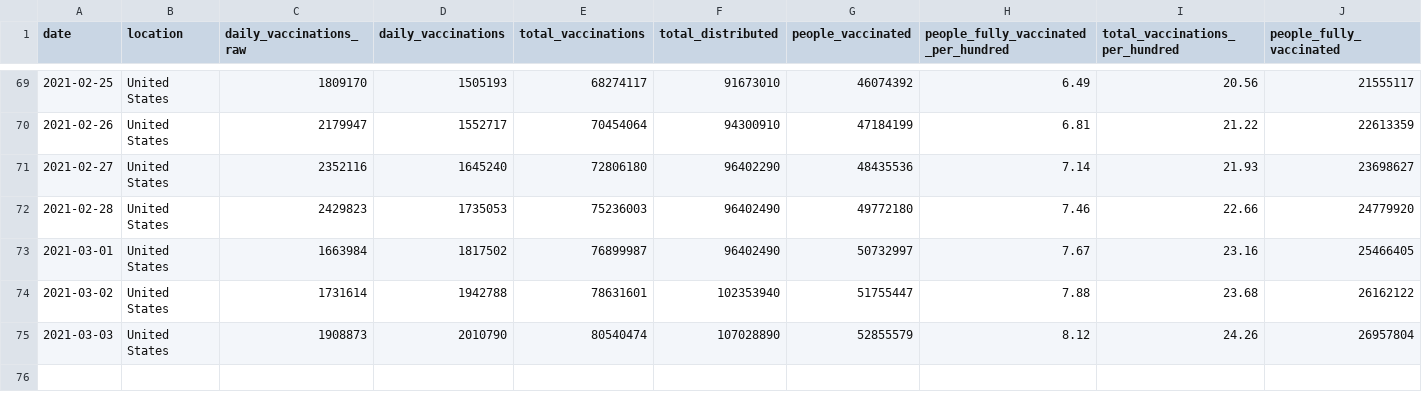
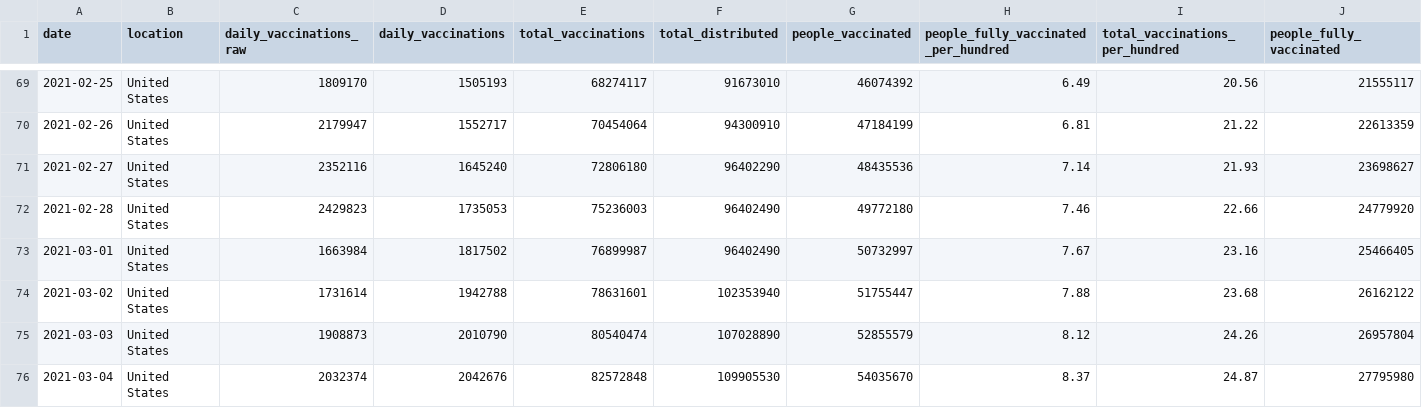
Before and after one commit to ajjitn/covid-vaccines-scraping, a CSV file: data/timeseries/us_vaccinations.csv, drawn as a sheet; only a part is shown, gaps mark what is left out; rows hold the shown columns only; the diff names each change by its address in the sheet, - before the commit and + after, or states it on an @@ line.

Commit message:
Fix state timeseries data
- Fix silly mistake with writing the us timeseris as the state timeseries

```diff
--- a/data/timeseries/us_vaccinations.csv
+++ b/data/timeseries/us_vaccinations.csv
+row 76: 2021-03-04 | United States | 2032374 | 2042676 | 82572848 | 109905530 | 54035670 | 8.37 | 24.87 | 27795980
```
Also changed, not shown: data/current/state_vaccinations.csv, data/current/us_vaccinations.csv, 2 other files.
